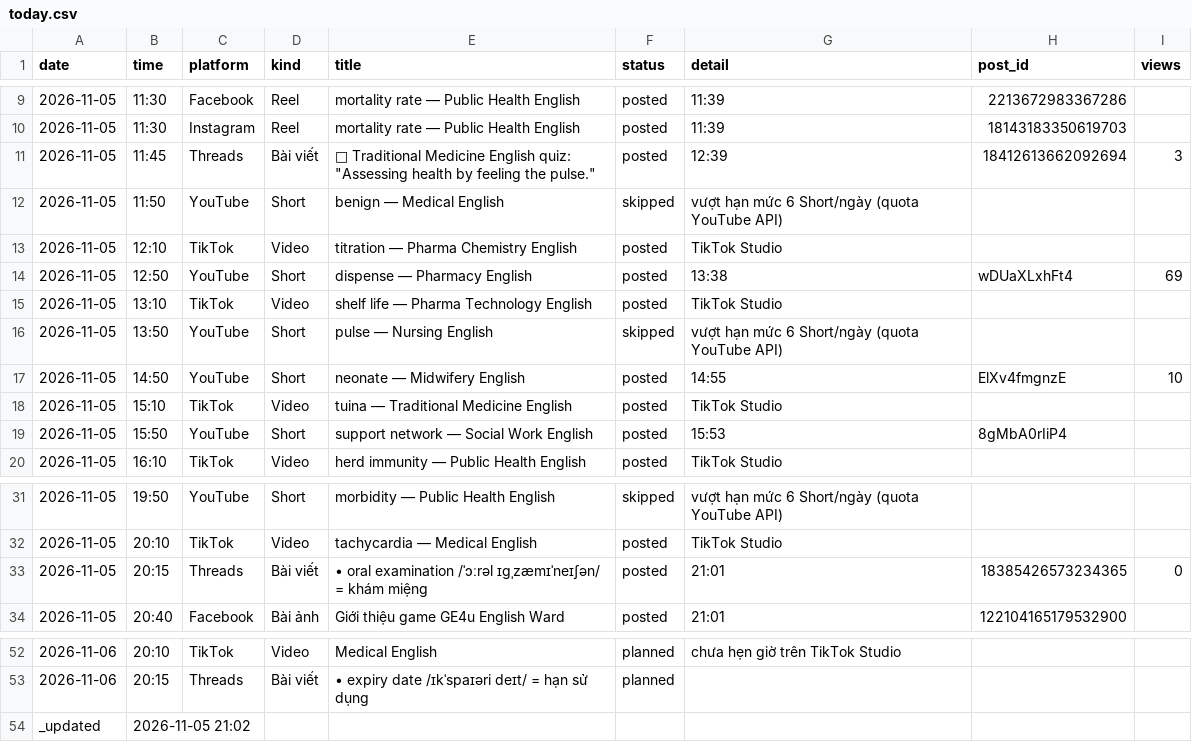
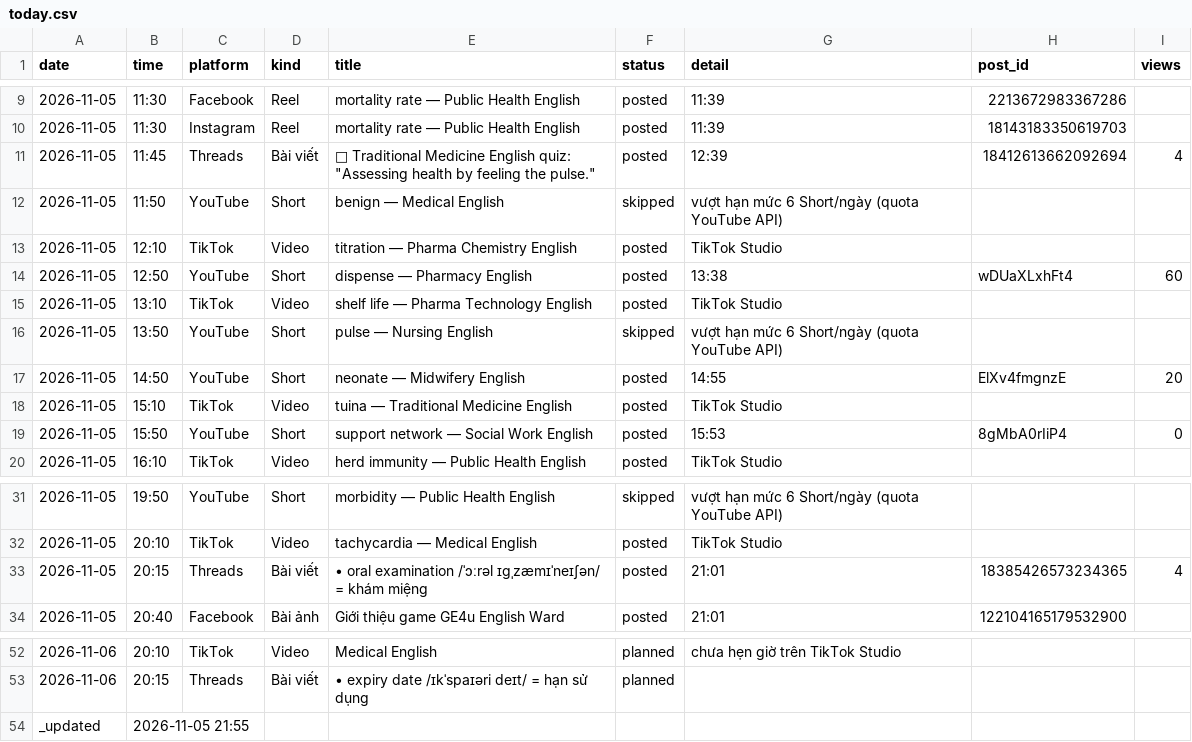
Before and after one commit to ge4uhealthsciences-creator/medvocab-lab, a CSV file: status/today.csv, drawn as a sheet; only a part is shown, gaps mark what is left out.

```diff
--- a/status/today.csv
+++ b/status/today.csv
@@ -10,11 +10,11 @@ date,time,platform,kind,title,status,detail,post_id,views
 2026-11-05,11:30,Instagram,Reel,mortality rate — Public Health English,posted,11:39,18143183350619703,
-2026-11-05,11:45,Threads,Bài viết,"🌿 Traditional Medicine English quiz: ""Assessing health by feeling the pulse.""",posted,12:39,18412613662092694,3
+2026-11-05,11:45,Threads,Bài viết,"🌿 Traditional Medicine English quiz: ""Assessing health by feeling the pulse.""",posted,12:39,18412613662092694,4
 2026-11-05,11:50,YouTube,Short,benign — Medical English,skipped,vượt hạn mức 6 Short/ngày (quota YouTube API),
 2026-11-05,12:10,TikTok,Video,titration — Pharma Chemistry English,posted,TikTok Studio,,
-2026-11-05,12:50,YouTube,Short,dispense — Pharmacy English,posted,13:38,wDUaXLxhFt4,69
+2026-11-05,12:50,YouTube,Short,dispense — Pharmacy English,posted,13:38,wDUaXLxhFt4,60
 2026-11-05,13:10,TikTok,Video,shelf life — Pharma Technology English,posted,TikTok Studio,,
 2026-11-05,13:50,YouTube,Short,pulse — Nursing English,skipped,vượt hạn mức 6 Short/ngày (quota YouTube API),
-2026-11-05,14:50,YouTube,Short,neonate — Midwifery English,posted,14:55,ElXv4fmgnzE,10
+2026-11-05,14:50,YouTube,Short,neonate — Midwifery English,posted,14:55,ElXv4fmgnzE,20
 2026-11-05,15:10,TikTok,Video,tuina — Traditional Medicine English,posted,TikTok Studio,,
-2026-11-05,15:50,YouTube,Short,support network — Social Work English,posted,15:53,8gMbA0rIiP4,
+2026-11-05,15:50,YouTube,Short,support network — Social Work English,posted,15:53,8gMbA0rIiP4,0
 2026-11-05,16:10,TikTok,Video,herd immunity — Public Health English,posted,TikTok Studio,,
@@ -32,3 +32,3 @@ date,time,platform,kind,title,status,detail,post_id,views
 2026-11-05,20:10,TikTok,Video,tachycardia — Medical English,posted,TikTok Studio,,
-2026-11-05,20:15,Threads,Bài viết,• oral examination /ˈɔːrəl ɪɡˌzæmɪˈneɪʃən/ = khám miệng,posted,21:01,18385426573234365,0
+2026-11-05,20:15,Threads,Bài viết,• oral examination /ˈɔːrəl ɪɡˌzæmɪˈneɪʃən/ = khám miệng,posted,21:01,18385426573234365,4
 2026-11-05,20:40,Facebook,Bài ảnh,Giới thiệu game GE4u English Ward,posted,21:01,122104165179532900,
@@ -53,2 +53,2 @@ date,time,platform,kind,title,status,detail,post_id,views
 2026-11-06,20:15,Threads,Bài viết,• expiry date /ɪkˈspaɪəri deɪt/ = hạn sử dụng,planned,,
-_updated,2026-11-05 21:02,,,,,,,
+_updated,2026-11-05 21:55,,,,,,,
```
